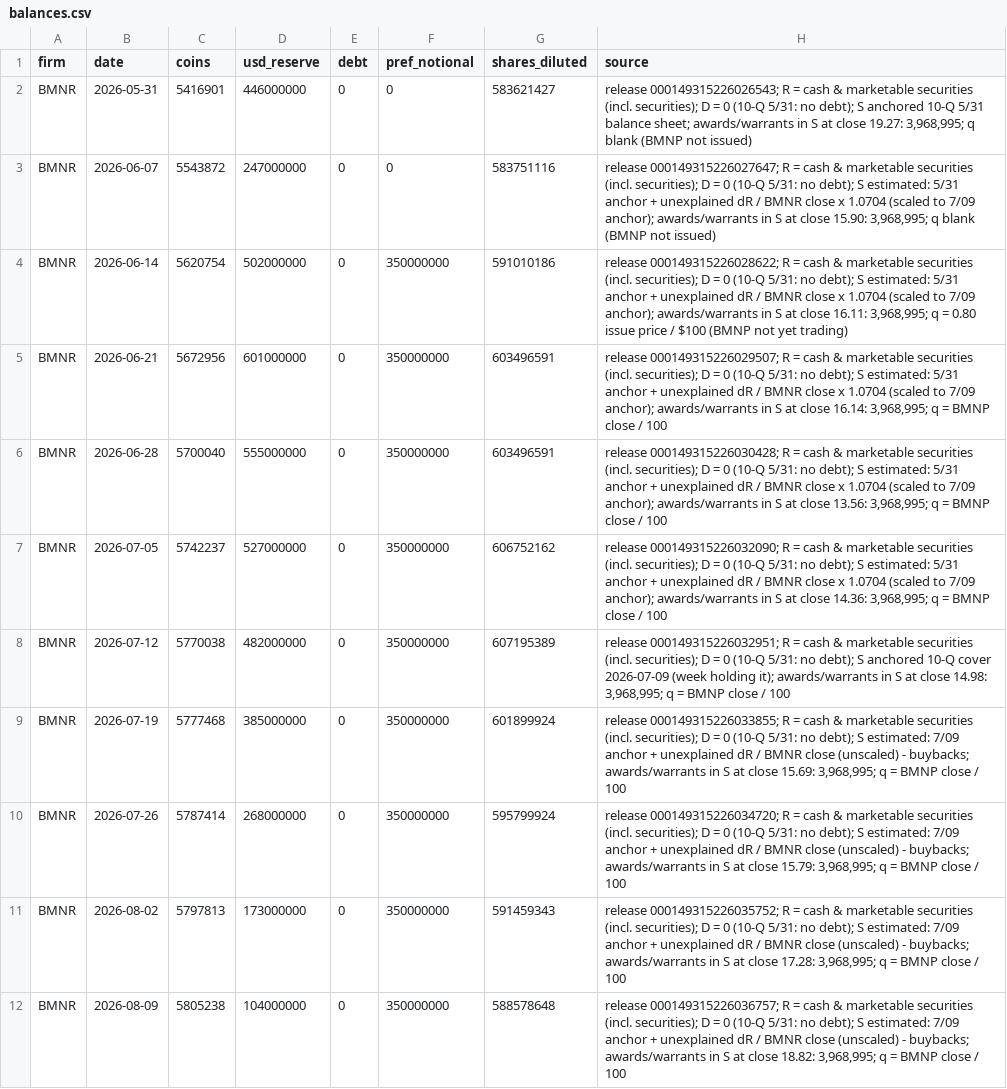
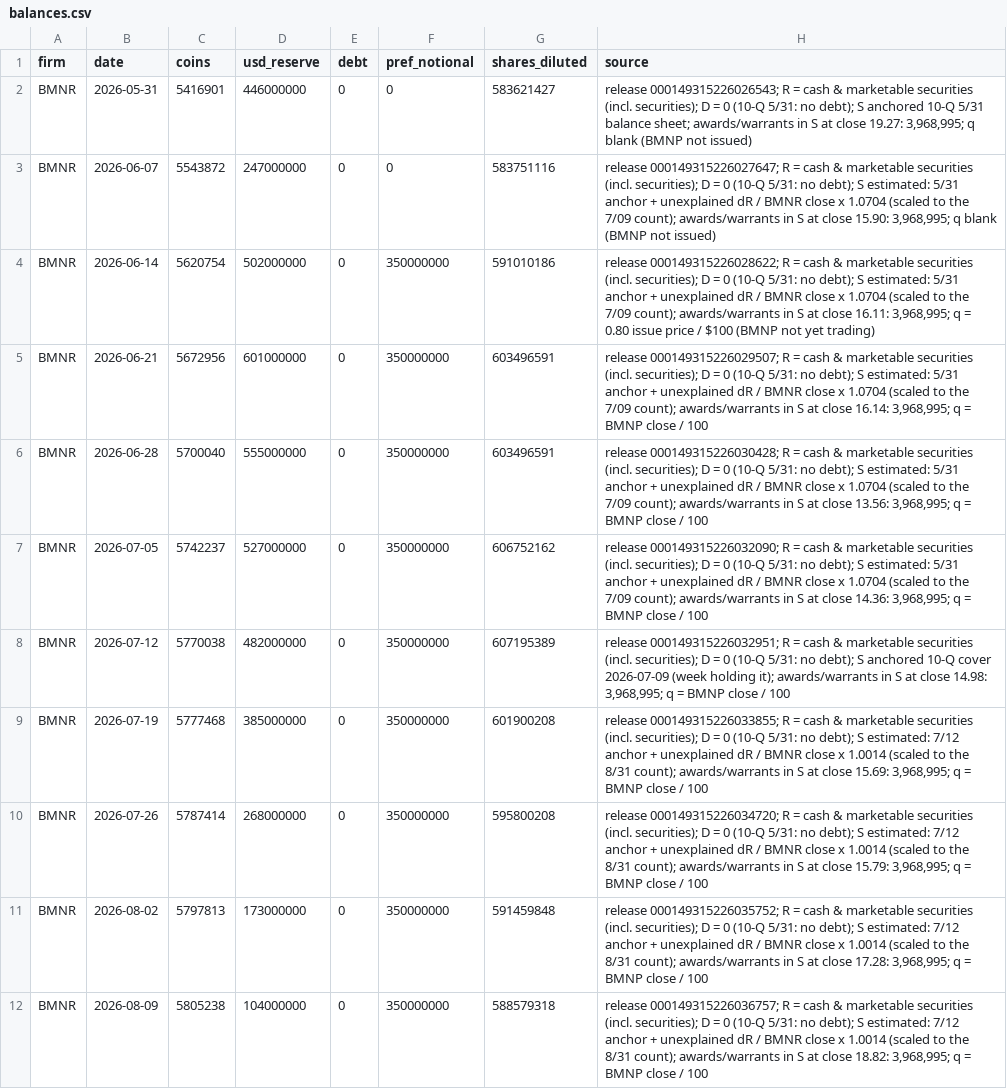
Before and after one commit to RahilBhavan/dat-accretion, a CSV file: data/balances.csv, drawn as a sheet; only a part is shown; the diff covers the shown part only; the diff names each change by its address in the sheet, - before the commit and + after, or states it on an @@ line.

```diff
--- a/data/balances.csv
+++ b/data/balances.csv
-H3 (source): …(scaled to 7/09 anchor); awards/warrants in…
+H3 (source): …(scaled to the 7/09 count); awards/warrants in…
-H4 (source): …(scaled to 7/09 anchor); awards/warrants in…
+H4 (source): …(scaled to the 7/09 count); awards/warrants in…
-H5 (source): …(scaled to 7/09 anchor); awards/warrants in…
+H5 (source): …(scaled to the 7/09 count); awards/warrants in…
-H6 (source): …(scaled to 7/09 anchor); awards/warrants in…
+H6 (source): …(scaled to the 7/09 count); awards/warrants in…
-H7 (source): …(scaled to 7/09 anchor); awards/warrants in…
+H7 (source): …(scaled to the 7/09 count); awards/warrants in…
-G9 (shares_diluted): 601899924
+G9 (shares_diluted): 601900208
-H9 (source): …S estimated: 7/09 anchor + unexplained dR / BMNR close (unscaled) - buybacks; awards/warrants in…
+H9 (source): …S estimated: 7/12 anchor + unexplained dR / BMNR close x 1.0014 (scaled to the 8/31 count); awards/warrants in…
-G10 (shares_diluted): 595799924
+G10 (shares_diluted): 595800208
-H10 (source): …S estimated: 7/09 anchor + unexplained dR / BMNR close (unscaled) - buybacks; awards/warrants in…
+H10 (source): …S estimated: 7/12 anchor + unexplained dR / BMNR close x 1.0014 (scaled to the 8/31 count); awards/warrants in…
-G11 (shares_diluted): 591459343
+G11 (shares_diluted): 591459848
-H11 (source): …S estimated: 7/09 anchor + unexplained dR / BMNR close (unscaled) - buybacks; awards/warrants in…
+H11 (source): …S estimated: 7/12 anchor + unexplained dR / BMNR close x 1.0014 (scaled to the 8/31 count); awards/warrants in…
-G12 (shares_diluted): 588578648
+G12 (shares_diluted): 588579318
-H12 (source): …S estimated: 7/09 anchor + unexplained dR / BMNR close (unscaled) - buybacks; awards/warrants in…
+H12 (source): …S estimated: 7/12 anchor + unexplained dR / BMNR close x 1.0014 (scaled to the 8/31 count); awards/warrants in…
```
Also changed, not shown: 6 added rows and 46 edited cells elsewhere in this file, data/actions.csv, data/attribution.csv, 46 other files.
